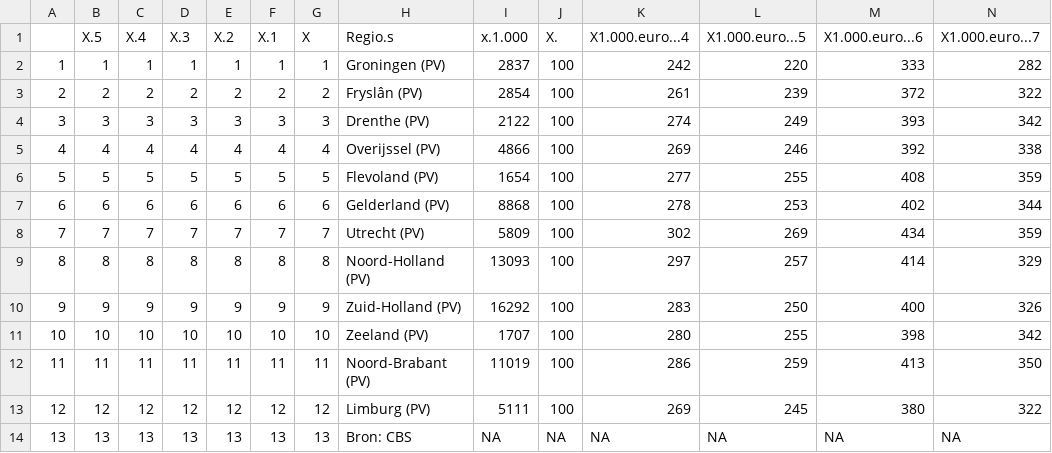
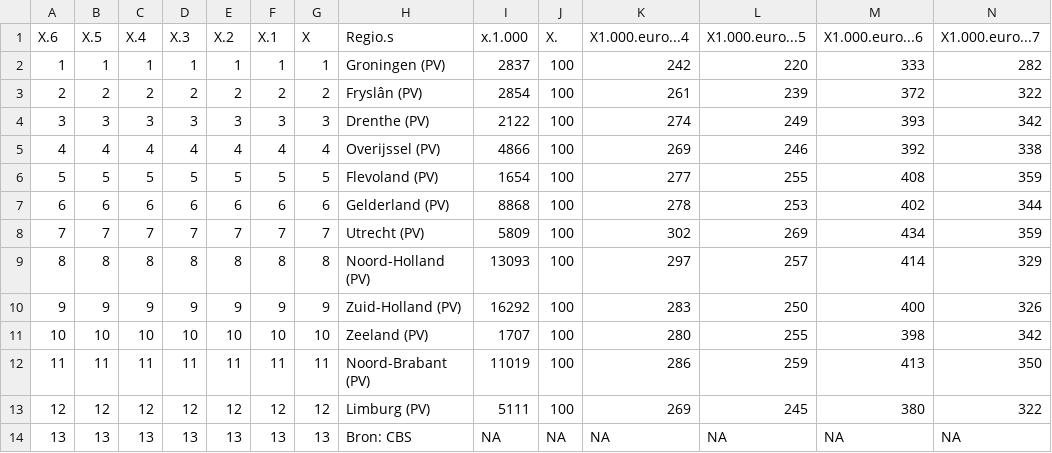
Before and after one commit to Kian-Hendriks/R-project-group-3-3, a CSV file: data/data2016.csv, drawn as a sheet; the diff names each change by its address in the sheet, - before the commit and + after, or states it on an @@ line.

```diff
--- a/data/data2016.csv
+++ b/data/data2016.csv
-A1: (empty)
+A1: X.6
```
Also changed, not shown: data/data2015.csv, data/data2017.csv, 7 other files.
